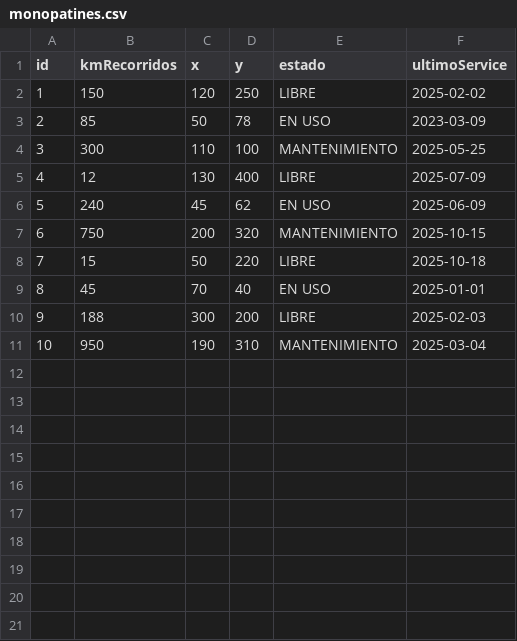
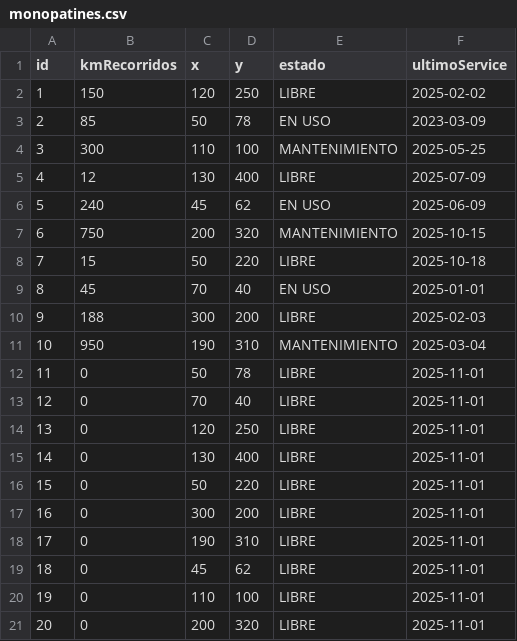
Before and after one commit to julietasosa143/ArquitecturasWeb_2025, a CSV file: tpe/microservicio-scooter/src/main/resources/csv_files/monopatines.csv, drawn as a sheet.

```diff
--- a/tpe/microservicio-scooter/src/main/resources/csv_files/monopatines.csv
+++ b/tpe/microservicio-scooter/src/main/resources/csv_files/monopatines.csv
@@ -11 +11,11 @@ id,kmRecorridos,x,y,estado,ultimoService
 10,950,190,310,MANTENIMIENTO,2025-03-04
+11,0,50,78,LIBRE,2025-11-01
+12,0,70,40,LIBRE,2025-11-01
+13,0,120,250,LIBRE,2025-11-01
+14,0,130,400,LIBRE,2025-11-01
+15,0,50,220,LIBRE,2025-11-01
+16,0,300,200,LIBRE,2025-11-01
+17,0,190,310,LIBRE,2025-11-01
+18,0,45,62,LIBRE,2025-11-01
+19,0,110,100,LIBRE,2025-11-01
+20,0,200,320,LIBRE,2025-11-01
```
Also changed, not shown: tpe/microservicio-stop/src/main/resources/csv_files/paradas.csv, tpe/microservicio-trip/src/main/resources/csv_files/viajes.csv, 34 other files.
